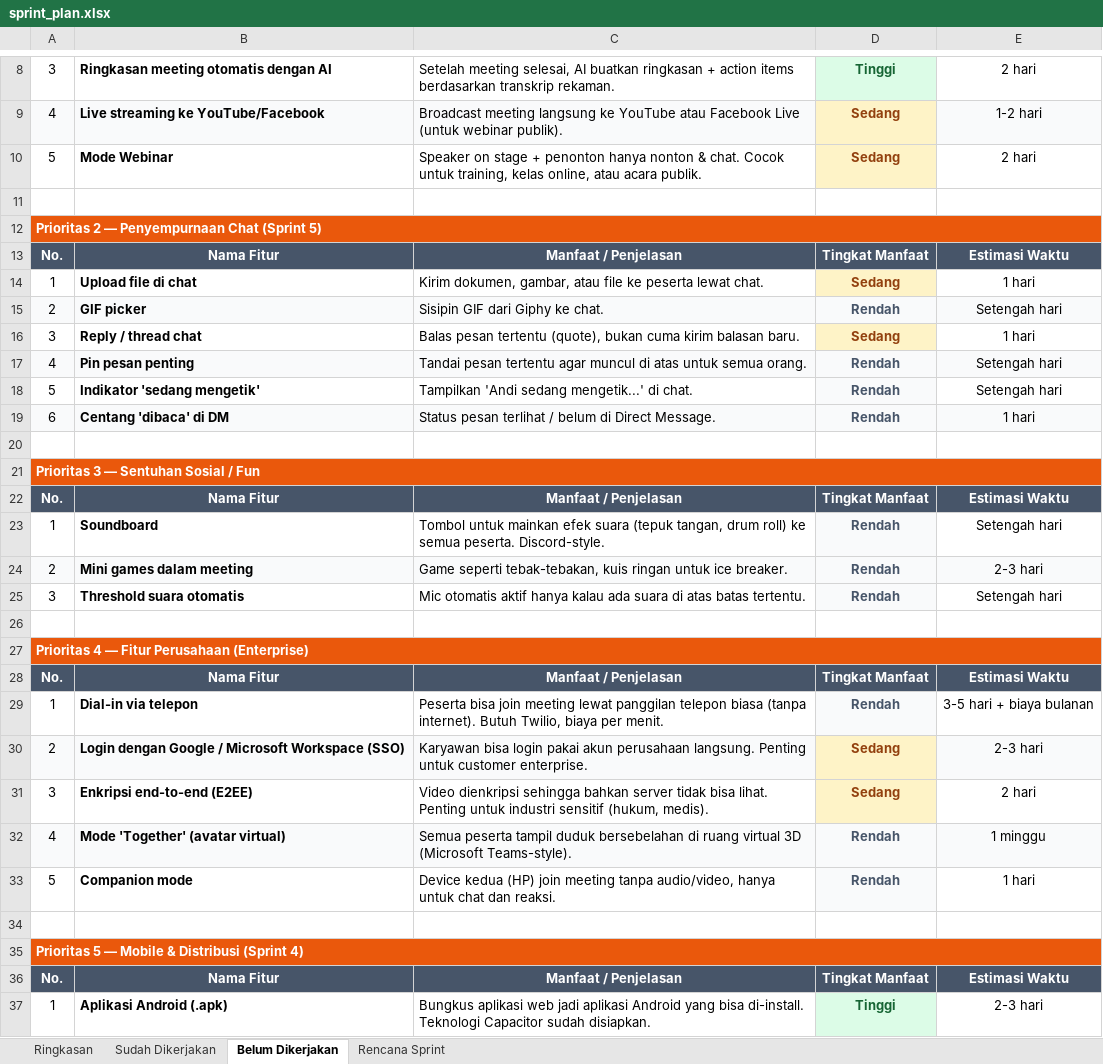
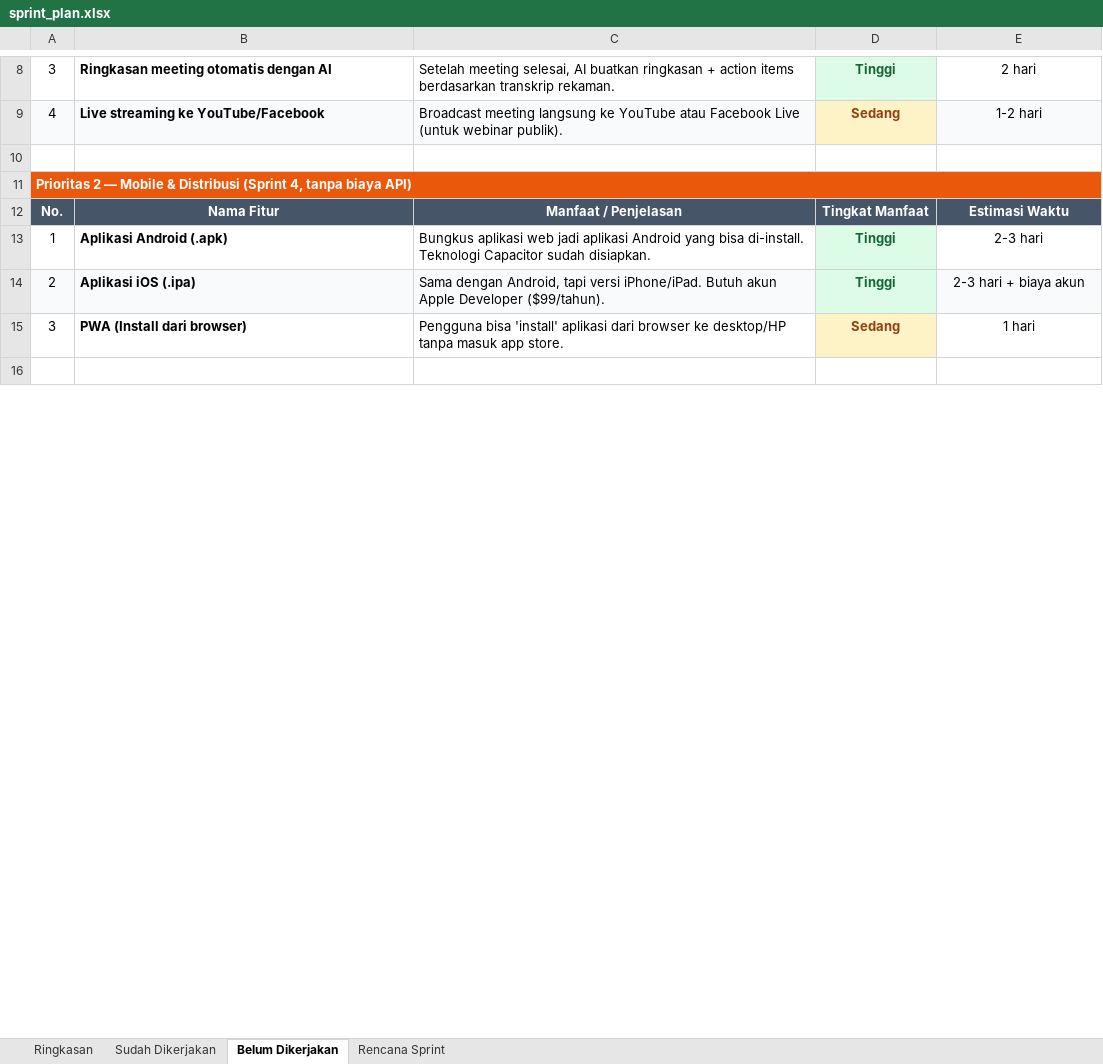
Before and after one commit to AntolKun/zoommeet, an Excel workbook: sprint_plan.xlsx, sheet Belum Dikerjakan, drawn as a sheet; only a part is shown, gaps mark what is left out; the shorter side is filled out with more unchanged rows; values as stored, in another font and other column widths than the file's, no borders; removed rows and columns are numbered as before the commit, all else as after; the diff covers the shown part only; the diff names each change by its address in the sheet, - before the commit and + after, or states it on an @@ line.

Commit message:
sprint 5 kelar, fokus upload

```diff
--- a/sprint_plan.xlsx (sheet Belum Dikerjakan)
+++ b/sprint_plan.xlsx (sheet Belum Dikerjakan)
-row 10: 5 | Mode Webinar | Speaker on stage + penonton hanya nonton & chat. Cocok untuk training, kelas online, atau acara publik. | Sedang | 2 hari
-A11: …2 — Penyempurnaan Chat (Sprint 5)
+A11: …2 — Mobile & Distribusi (Sprint 4, tanpa biaya API)
@@ row 13 moved to row 29: No. @@
-row 14: 1 | Upload file di chat | Kirim dokumen, gambar, atau file ke peserta lewat chat. | Sedang | 1 hari
-row 15: 2 | GIF picker | Sisipin GIF dari Giphy ke chat. | Rendah | Setengah hari
-row 16: 3 | Reply / thread chat | Balas pesan tertentu (quote), bukan cuma kirim balasan baru. | Sedang | 1 hari
-row 17: 4 | Pin pesan penting | Tandai pesan tertentu agar muncul di atas untuk semua orang. | Rendah | Setengah hari
-row 18: 5 | Indikator 'sedang mengetik' | Tampilkan 'Andi sedang mengetik...' di chat. | Rendah | Setengah hari
-row 19: 6 | Centang 'dibaca' di DM | Status pesan terlihat / belum di Direct Message. | Rendah | 1 hari
-row 20: (empty)
-row 21: Prioritas 3 — Sentuhan Sosial / Fun
@@ row 22 moved to row 34: No. @@
-row 23: 1 | Soundboard | Tombol untuk mainkan efek suara (tepuk tangan, drum roll) ke semua peserta. Discord-style. | Rendah | Setengah hari
-row 24: 2 | Mini games dalam meeting | Game seperti tebak-tebakan, kuis ringan untuk ice breaker. | Rendah | 2-3 hari
-row 25: 3 | Threshold suara otomatis | Mic otomatis aktif hanya kalau ada suara di atas batas tertentu. | Rendah | Setengah hari
-row 26: (empty)
-row 27: Prioritas 4 — Fitur Perusahaan (Enterprise)
-row 28: No. | Nama Fitur | Manfaat / Penjelasan | Tingkat Manfaat | Estimasi Waktu
@@ row 29 moved to row 35: 1 @@
@@ row 30 moved to row 36: 2 @@
@@ row 31 moved to row 37: 3 @@
@@ row 32 moved to row 38: 4 @@
@@ row 33 moved to row 39: 5 @@
-row 34: (empty)
-row 35: Prioritas 5 — Mobile & Distribusi (Sprint 4)
```
Also changed, not shown: 6 added rows and 2 edited cells elsewhere in this sheet, sheet Sudah Dikerjakan, sheet Rencana Sprint, sheet Ringkasan, 32 other files.
